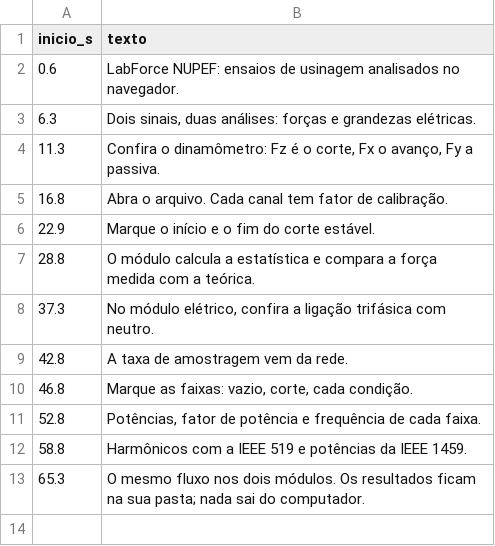
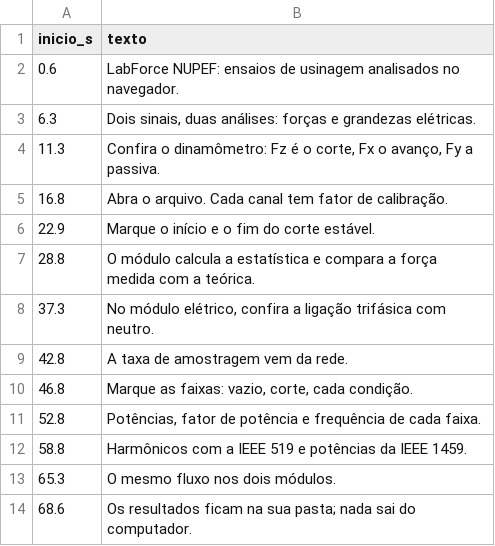
Before and after one commit to resendepengmec-ai/labforce-nupef, a TSV file: ferramentas/video/narracao.tsv, drawn as a sheet.

```diff
--- a/ferramentas/video/narracao.tsv
+++ b/ferramentas/video/narracao.tsv
@@ -12,2 +12,3 @@ inicio_s	texto
 58.8	Harmônicos com a IEEE 519 e potências da IEEE 1459.
-65.3	O mesmo fluxo nos dois módulos. Os resultados ficam na sua pasta; nada sai do computador.
+65.3	O mesmo fluxo nos dois módulos.
+68.6	Os resultados ficam na sua pasta; nada sai do computador.
```
Also changed, not shown: 19 other files.
